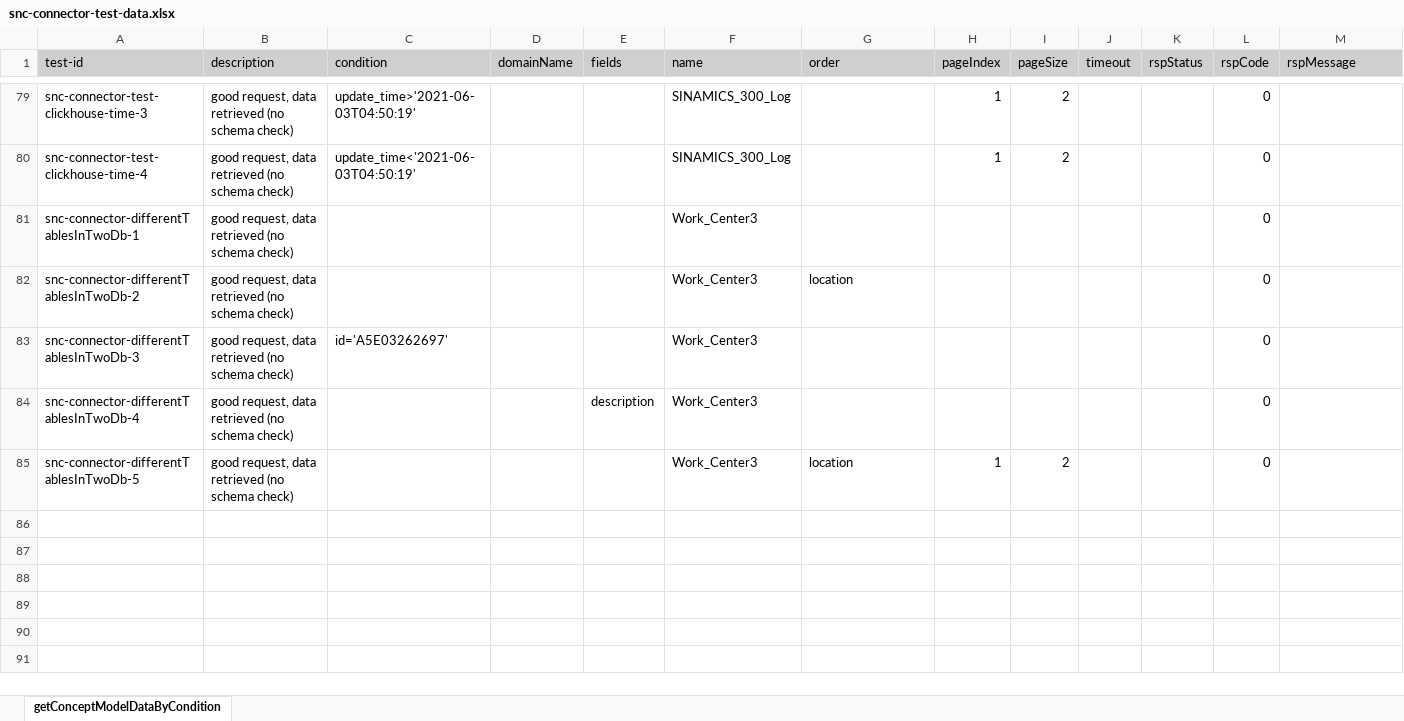
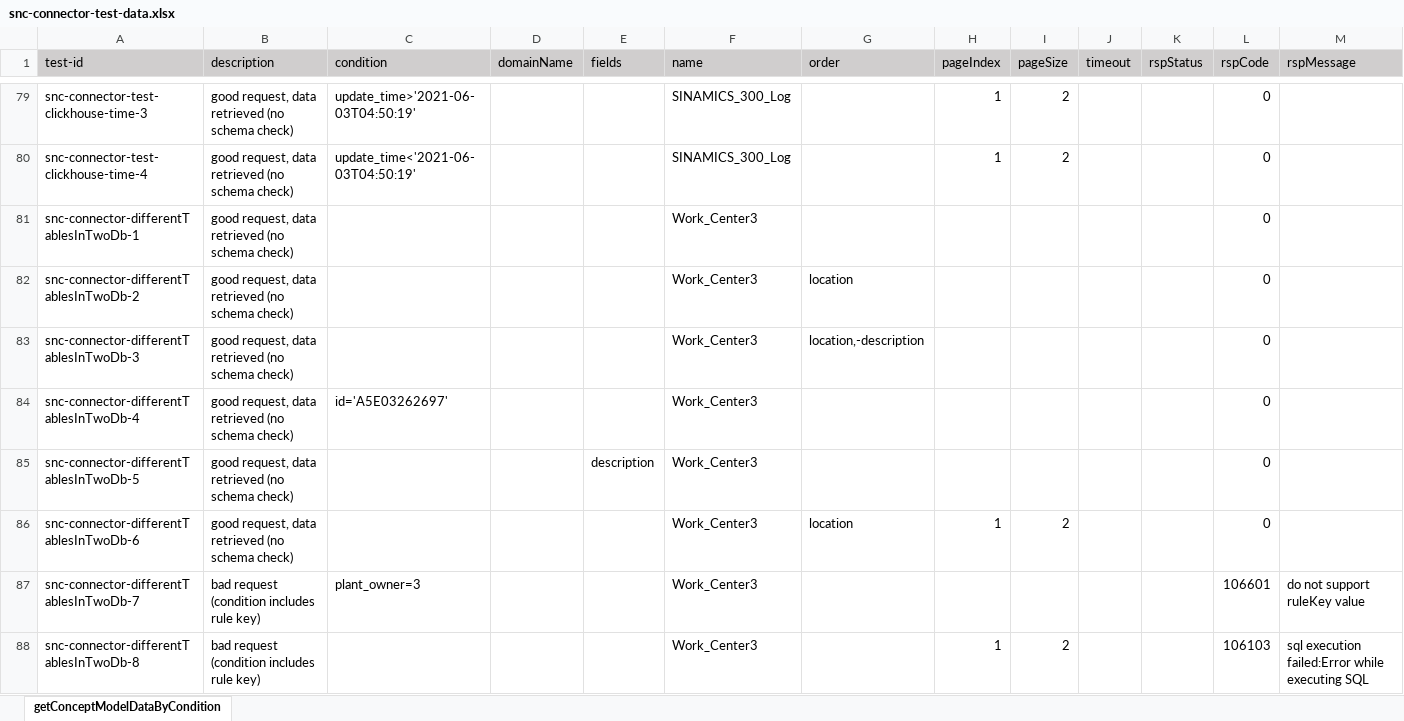
Before and after one commit to shaowenhao/performance-monitoring, an Excel workbook: src/main/resources/test-data-xls/snc-connector-test-data.xlsx, sheet getConceptModelDataByCondition, drawn as a sheet; only a part is shown, gaps mark what is left out; values as stored, in another font and other column widths than the file's, no borders; addresses are those after the commit; the diff names each change by its address in the sheet, - before the commit and + after, or states it on an @@ line.

Commit message:
add case for multiple routing

```diff
--- a/src/main/resources/test-data-xls/snc-connector-test-data.xlsx (sheet getConceptModelDataByCondition)
+++ b/src/main/resources/test-data-xls/snc-connector-test-data.xlsx (sheet getConceptModelDataByCondition)
-C83 (condition): id='A5E03262697'
+C83 (condition): (empty)
-G83 (order): (empty)
+G83 (order): location,-description
-C84 (condition): (empty)
+C84 (condition): id='A5E03262697'
-E84 (fields): description
+E84 (fields): (empty)
+row 85: snc-connector-differentTablesInTwoDb-5 | good request, data retrieved (no schema check) |  |  | description | Work_Center3 |  |  |  |  |  | 0
-A86 (test-id): snc-connector-differentTablesInTwoDb-5
+A86 (test-id): snc-connector-differentTablesInTwoDb-6
+row 87: snc-connector-differentTablesInTwoDb-7 | bad request (condition includes rule key) | plant_owner=3 |  |  | Work_Center3 |  |  |  |  |  | 106601 | do not support ruleKey value
+row 88: snc-connector-differentTablesInTwoDb-8 | bad request (condition includes rule key) |  |  |  | Work_Center3 |  | 1 | 2 |  |  | 106103 | sql execution failed:Error while executing SQL
```
